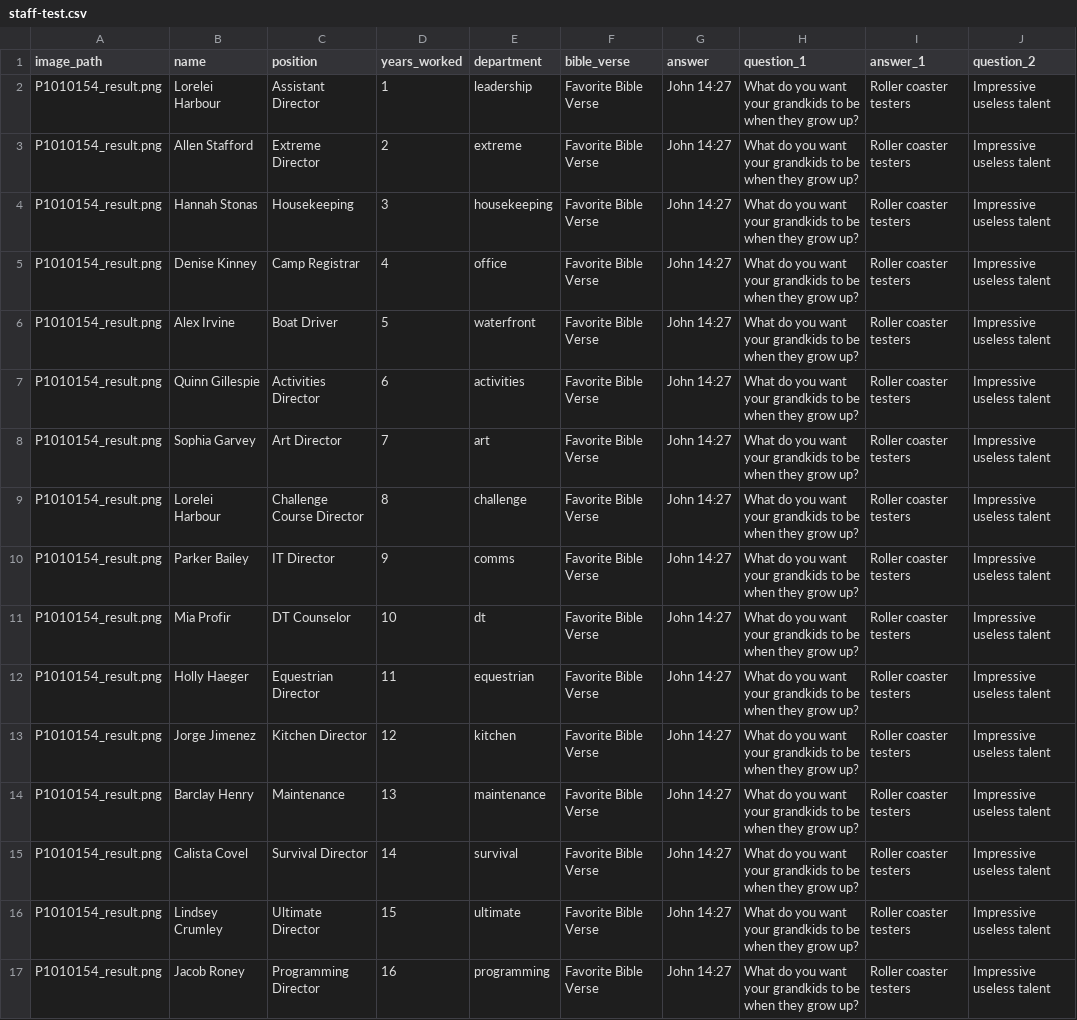
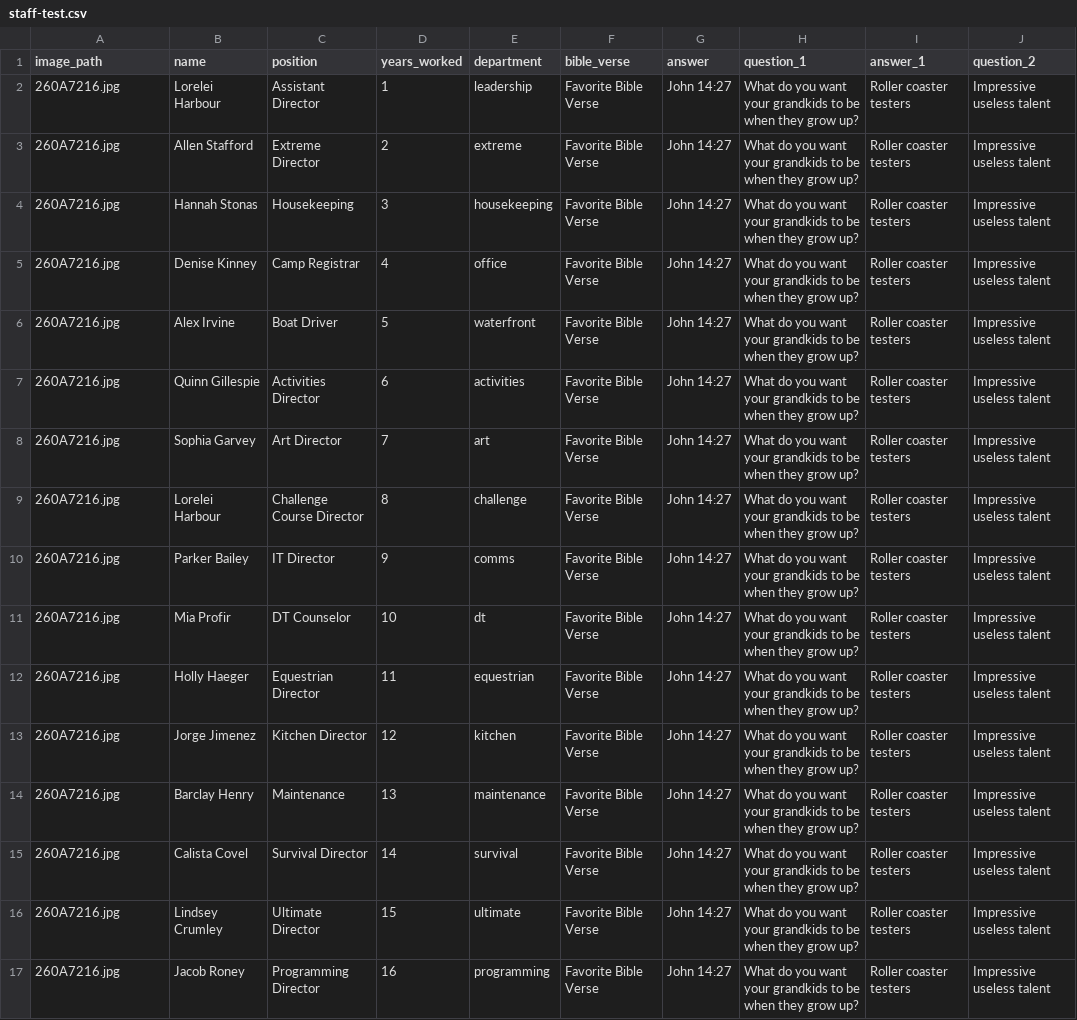
Before and after one commit to lukeirvine/trading-cards-2025, a CSV file: input/staff-test.csv, drawn as a sheet; only a part is shown; the diff names each change by its address in the sheet, - before the commit and + after, or states it on an @@ line.

Commit message:
can create and save blank images for front and back

```diff
--- a/input/staff-test.csv
+++ b/input/staff-test.csv
-A2:A17 (image_path): P1010154_result.png
+A2:A17 (image_path): 260A7216.jpg
```
Also changed, not shown: 9 other files.
